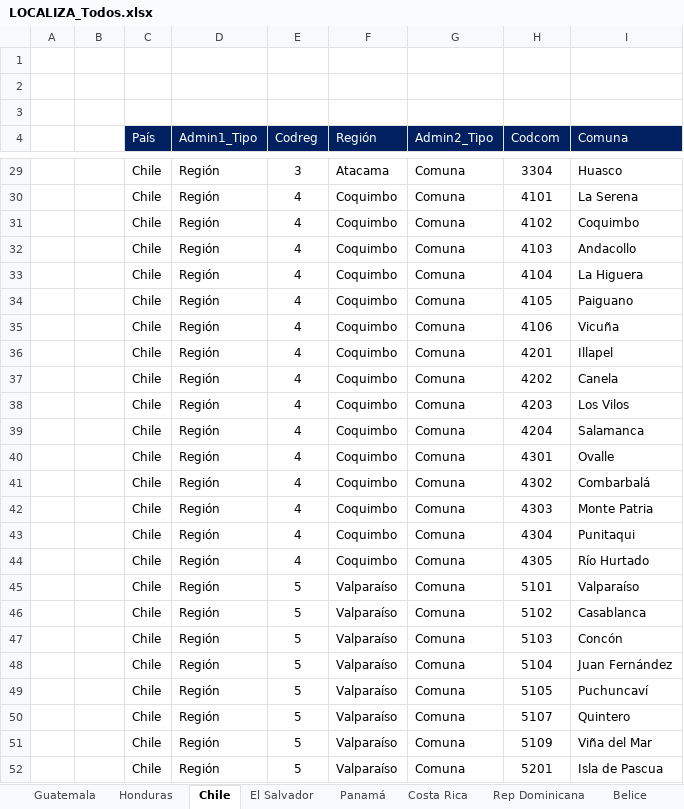
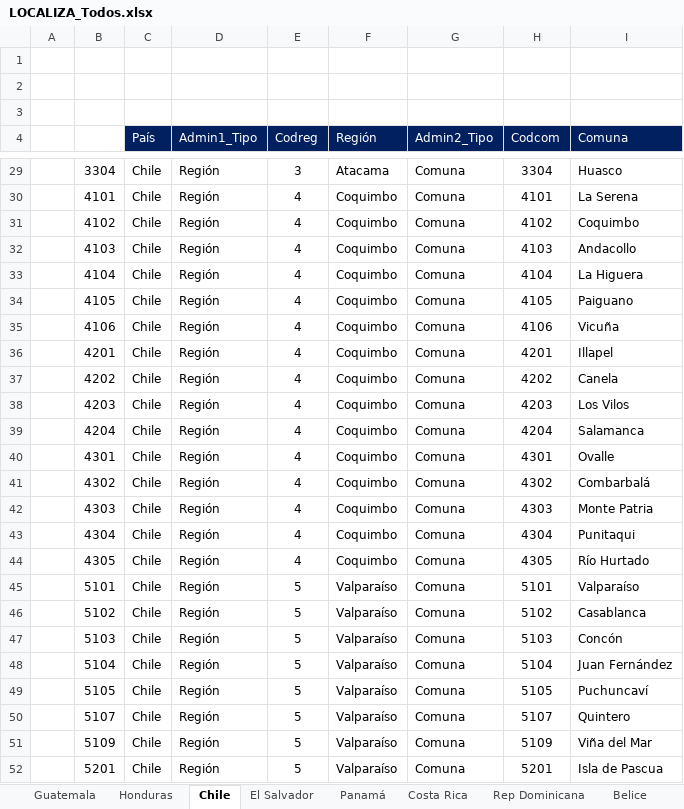
Before and after one commit to Sud-Austral/MONITOREO-DI, an Excel workbook: 000 Comunes/LOCALIZA_Todos.xlsx, sheet Chile, drawn as a sheet; only a part is shown, gaps mark what is left out; values as stored, in another font and other column widths than the file's, no borders; table styles not drawn; the diff covers the shown part only; the diff names each change by its address in the sheet, - before the commit and + after, or states it on an @@ line.

```diff
--- a/000 Comunes/LOCALIZA_Todos.xlsx (sheet Chile)
+++ b/000 Comunes/LOCALIZA_Todos.xlsx (sheet Chile)
-B29: (empty)
+B29: 3304
-B30: (empty)
+B30: 4101
-B31: (empty)
+B31: 4102
-B32: (empty)
+B32: 4103
-B33: (empty)
+B33: 4104
-B34: (empty)
+B34: 4105
-B35: (empty)
+B35: 4106
-B36: (empty)
+B36: 4201
-B37: (empty)
+B37: 4202
-B38: (empty)
+B38: 4203
-B39: (empty)
+B39: 4204
-B40: (empty)
+B40: 4301
-B41: (empty)
+B41: 4302
-B42: (empty)
+B42: 4303
-B43: (empty)
+B43: 4304
-B44: (empty)
+B44: 4305
-B45: (empty)
+B45: 5101
-B46: (empty)
+B46: 5102
-B47: (empty)
+B47: 5103
-B48: (empty)
+B48: 5104
-B49: (empty)
+B49: 5105
-B50: (empty)
+B50: 5107
-B51: (empty)
+B51: 5109
-B52: (empty)
+B52: 5201
```
Also changed, not shown: 322 edited cells elsewhere in this sheet, 4 other files.
